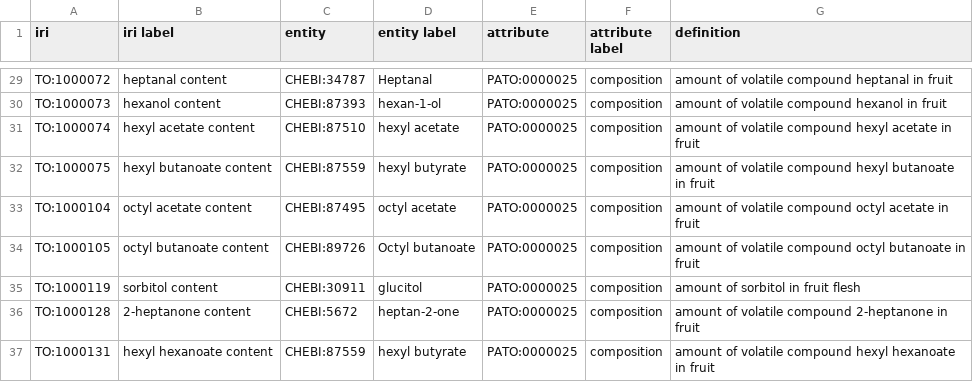
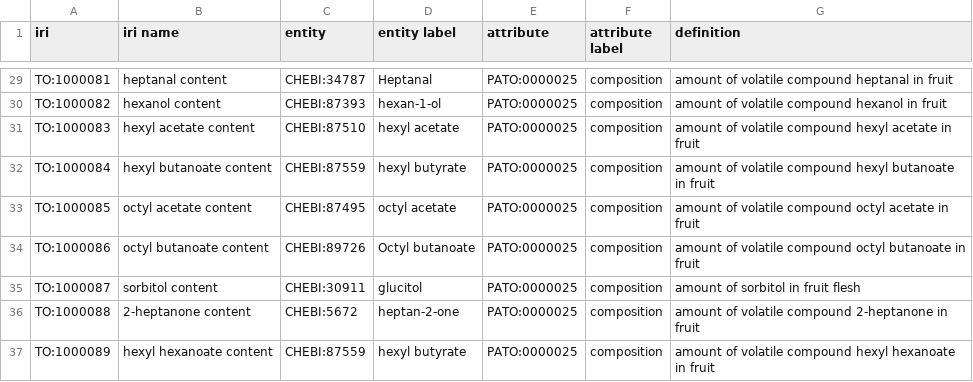
Before and after one commit to sskuri1/plant-trait-ontology, a TSV file: trait-lists-working/gdr-traits/2EntitiesQ.tsv, drawn as a sheet; only a part is shown, gaps mark what is left out; the diff covers the shown part only; the diff names each change by its address in the sheet, - before the commit and + after, or states it on an @@ line.

```diff
--- a/trait-lists-working/gdr-traits/2EntitiesQ.tsv
+++ b/trait-lists-working/gdr-traits/2EntitiesQ.tsv
-B1: iri label
+B1: iri name
-A29 (iri): TO:1000072
+A29 (iri): TO:1000081
-A30 (iri): TO:1000073
+A30 (iri): TO:1000082
-A31 (iri): TO:1000074
+A31 (iri): TO:1000083
-A32 (iri): TO:1000075
+A32 (iri): TO:1000084
-A33 (iri): TO:1000104
+A33 (iri): TO:1000085
-A34 (iri): TO:1000105
+A34 (iri): TO:1000086
-A35 (iri): TO:1000119
+A35 (iri): TO:1000087
-A36 (iri): TO:1000128
+A36 (iri): TO:1000088
-A37 (iri): TO:1000131
+A37 (iri): TO:1000089
```
Also changed, not shown: 27 edited cells elsewhere in this file, trait-lists-working/gdr-traits/EQ.tsv, 3 other files.
